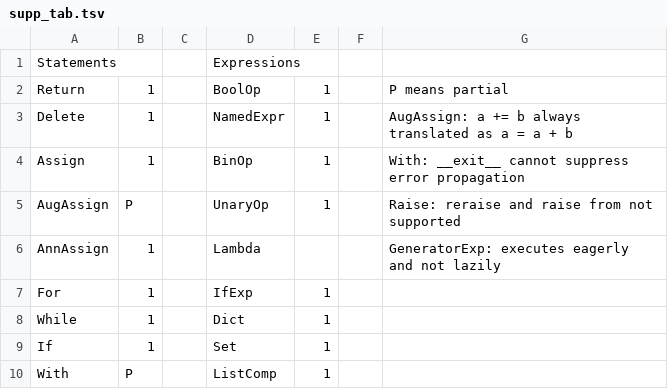
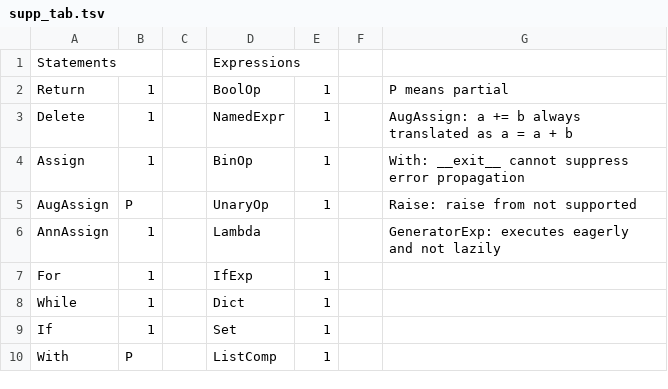
Before and after one commit to eliphatfs/yapyjit, a TSV file: supp_tab.tsv, drawn as a sheet; only a part is shown.

Commit message:
Support re-raise.

```diff
--- a/supp_tab.tsv
+++ b/supp_tab.tsv
@@ -4,3 +4,3 @@ Delete	1		NamedExpr	1		AugAssign: a += b always translated as a = a + b
 Assign	1		BinOp	1		With: __exit__ cannot suppress error propagation
-AugAssign	P		UnaryOp	1		Raise: reraise and raise from not supported
+AugAssign	P		UnaryOp	1		Raise: raise from not supported
 AnnAssign	1		Lambda			GeneratorExp: executes eagerly and not lazily
```
Also changed, not shown: 5 other files.
